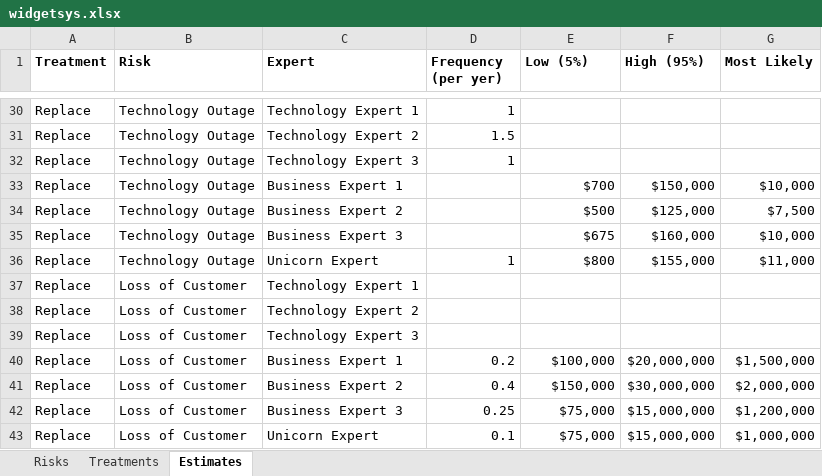
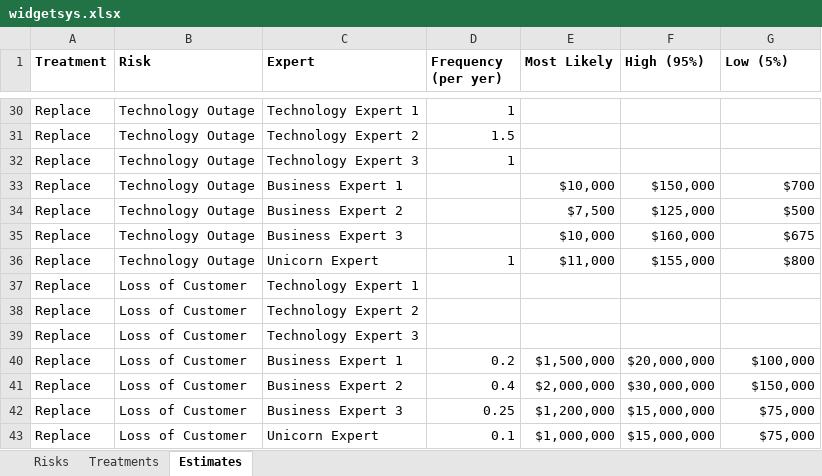
Before and after one commit to jabenninghoff/quantrr, an Excel workbook: standalone/analysis/data/widgetsys.xlsx, sheet Estimates, drawn as a sheet; only a part is shown, gaps mark what is left out; values as stored, in another font and other column widths than the file's, no borders; the diff covers the shown part only; the diff names each change by its address in the sheet, - before the commit and + after, or states it on an @@ line.

```diff
--- a/standalone/analysis/data/widgetsys.xlsx (sheet Estimates)
+++ b/standalone/analysis/data/widgetsys.xlsx (sheet Estimates)
-E1: Low (5%)
+E1: Most Likely
-G1: Most Likely
+G1: Low (5%)
-E33 (Most Likely): $700
+E33 (Most Likely): $10,000
-G33 (Low (5%)): $10,000
+G33 (Low (5%)): $700
-E34 (Most Likely): $500
+E34 (Most Likely): $7,500
-G34 (Low (5%)): $7,500
+G34 (Low (5%)): $500
-E35 (Most Likely): $675
+E35 (Most Likely): $10,000
-G35 (Low (5%)): $10,000
+G35 (Low (5%)): $675
-E36 (Most Likely): $800
+E36 (Most Likely): $11,000
-G36 (Low (5%)): $11,000
+G36 (Low (5%)): $800
-E40 (Most Likely): $100,000
+E40 (Most Likely): $1,500,000
-G40 (Low (5%)): $1,500,000
+G40 (Low (5%)): $100,000
-E41 (Most Likely): $150,000
+E41 (Most Likely): $2,000,000
-G41 (Low (5%)): $2,000,000
+G41 (Low (5%)): $150,000
-E42 (Most Likely): $75,000
+E42 (Most Likely): $1,200,000
-G42 (Low (5%)): $1,200,000
+G42 (Low (5%)): $75,000
-E43 (Most Likely): $75,000
+E43 (Most Likely): $1,000,000
-G43 (Low (5%)): $1,000,000
+G43 (Low (5%)): $75,000
```
Also changed, not shown: 32 edited cells elsewhere in this sheet, standalone/analysis/data/mfa.xlsx, 4 other files.
